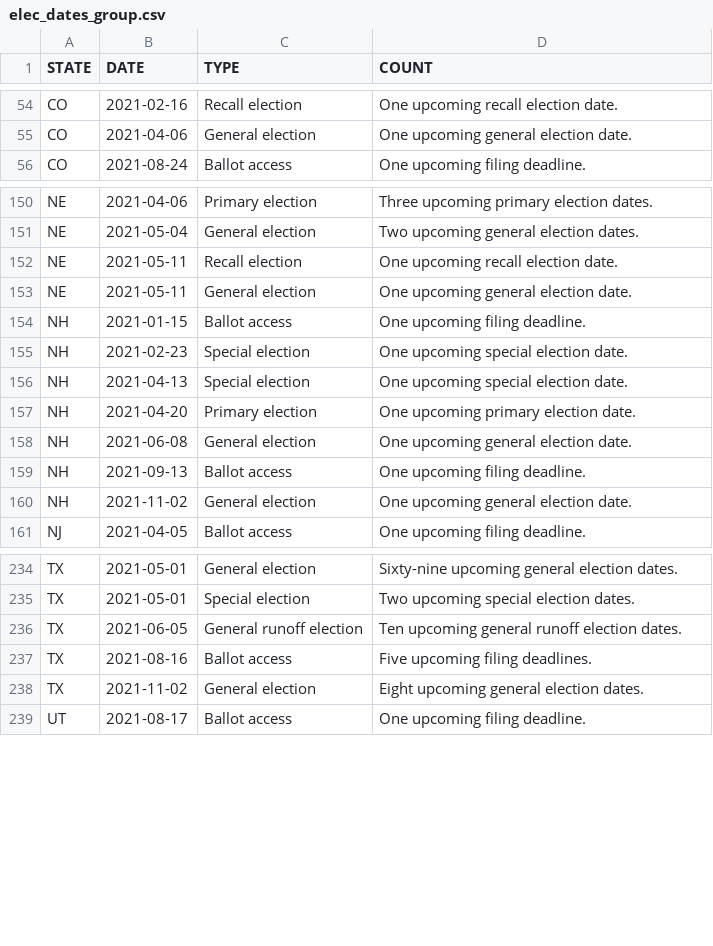
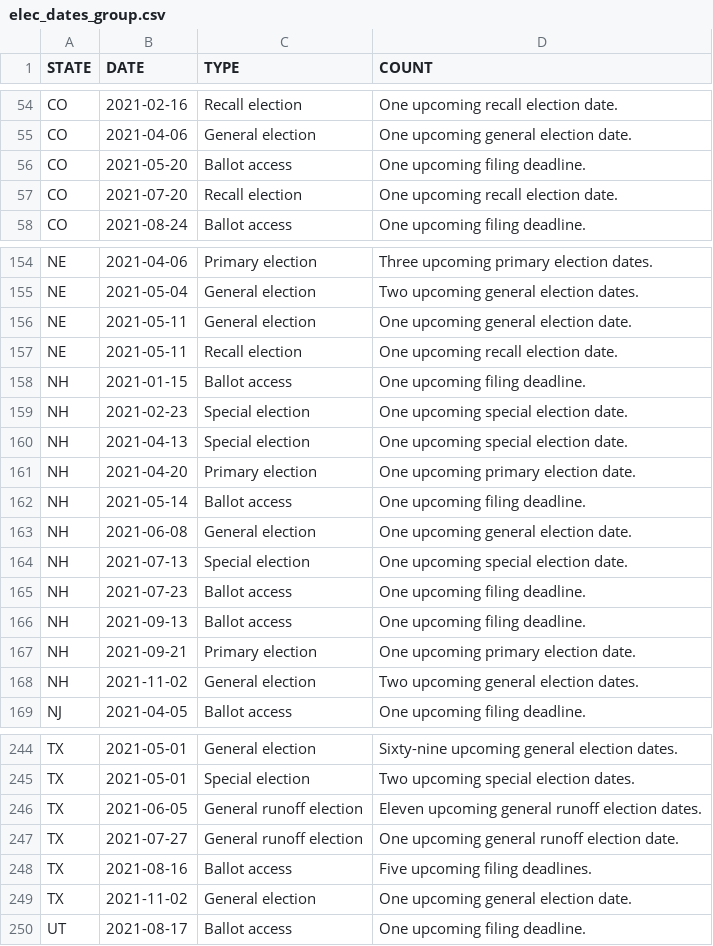
Before and after one commit to willdebras/civiclookup, a CSV file: Data/elec_dates_group.csv, drawn as a sheet; only a part is shown, gaps mark what is left out; the diff covers the shown part only.

```diff
--- a/Data/elec_dates_group.csv
+++ b/Data/elec_dates_group.csv
@@ -55,2 +55,4 @@ CO,2021-02-16,Recall election,One upcoming recall election date.
 CO,2021-04-06,General election,One upcoming general election date.
+CO,2021-05-20,Ballot access,One upcoming filing deadline.
+CO,2021-07-20,Recall election,One upcoming recall election date.
 CO,2021-08-24,Ballot access,One upcoming filing deadline.
@@ -151,4 +155,4 @@ NE,2021-04-06,Primary election,Three upcoming primary election dates.
 NE,2021-05-04,General election,Two upcoming general election dates.
+NE,2021-05-11,General election,One upcoming general election date.
 NE,2021-05-11,Recall election,One upcoming recall election date.
-NE,2021-05-11,General election,One upcoming general election date.
 NH,2021-01-15,Ballot access,One upcoming filing deadline.
@@ -157,5 +161,9 @@ NH,2021-04-13,Special election,One upcoming special election date.
 NH,2021-04-20,Primary election,One upcoming primary election date.
+NH,2021-05-14,Ballot access,One upcoming filing deadline.
 NH,2021-06-08,General election,One upcoming general election date.
+NH,2021-07-13,Special election,One upcoming special election date.
+NH,2021-07-23,Ballot access,One upcoming filing deadline.
 NH,2021-09-13,Ballot access,One upcoming filing deadline.
-NH,2021-11-02,General election,One upcoming general election date.
+NH,2021-09-21,Primary election,One upcoming primary election date.
+NH,2021-11-02,General election,Two upcoming general election dates.
 NJ,2021-04-05,Ballot access,One upcoming filing deadline.
@@ -235,5 +245,6 @@ TX,2021-05-01,General election,Sixty-nine upcoming general election dates.
 TX,2021-05-01,Special election,Two upcoming special election dates.
-TX,2021-06-05,General runoff election,Ten upcoming general runoff election dates.
+TX,2021-06-05,General runoff election,Eleven upcoming general runoff election dates.
+TX,2021-07-27,General runoff election,One upcoming general runoff election date.
 TX,2021-08-16,Ballot access,Five upcoming filing deadlines.
-TX,2021-11-02,General election,Eight upcoming general election dates.
+TX,2021-11-02,General election,One upcoming general election date.
 UT,2021-08-17,Ballot access,One upcoming filing deadline.
```
Also changed, not shown: 6 added rows, 5 moved rows and 4 edited cells elsewhere in this file, Data/elec_dates_full.csv, 1 other file.
